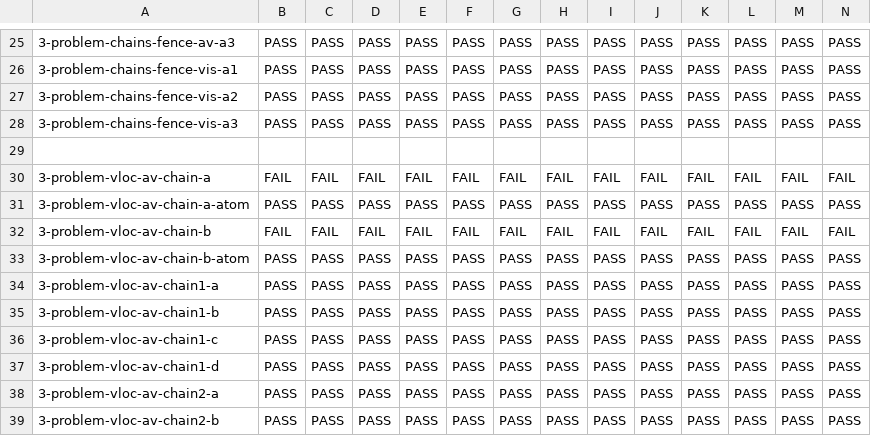
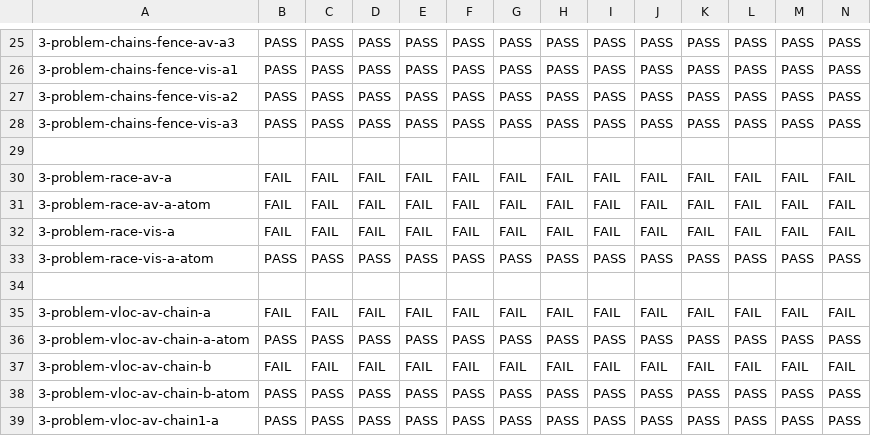
Before and after one commit to JnsGlnr/Dat3M, a CSV file: litmus/VULKAN/pvmm/expected-nochains.csv, drawn as a sheet; only a part is shown, gaps mark what is left out; the shorter side is filled out with more unchanged rows; rows hold the shown columns only; the diff names each change by its address in the sheet, - before the commit and + after, or states it on an @@ line.

```diff
--- a/litmus/VULKAN/pvmm/expected-nochains.csv
+++ b/litmus/VULKAN/pvmm/expected-nochains.csv
+row 30: 3-problem-race-av-a | FAIL | FAIL | FAIL | FAIL | FAIL | FAIL | FAIL | FAIL | FAIL | FAIL | FAIL | FAIL | FAIL
+row 31: 3-problem-race-av-a-atom | FAIL | FAIL | FAIL | FAIL | FAIL | FAIL | FAIL | FAIL | FAIL | FAIL | FAIL | FAIL | FAIL
+row 32: 3-problem-race-vis-a | FAIL | FAIL | FAIL | FAIL | FAIL | FAIL | FAIL | FAIL | FAIL | FAIL | FAIL | FAIL | FAIL
+row 33: 3-problem-race-vis-a-atom | PASS | PASS | PASS | PASS | PASS | PASS | PASS | PASS | PASS | PASS | PASS | PASS | PASS
+row 34: (empty)
```
Also changed, not shown: litmus/VULKAN/pvmm/expected-chains.csv, litmus/VULKAN/pvmm/expected-races-chains.csv, 9 other files.
